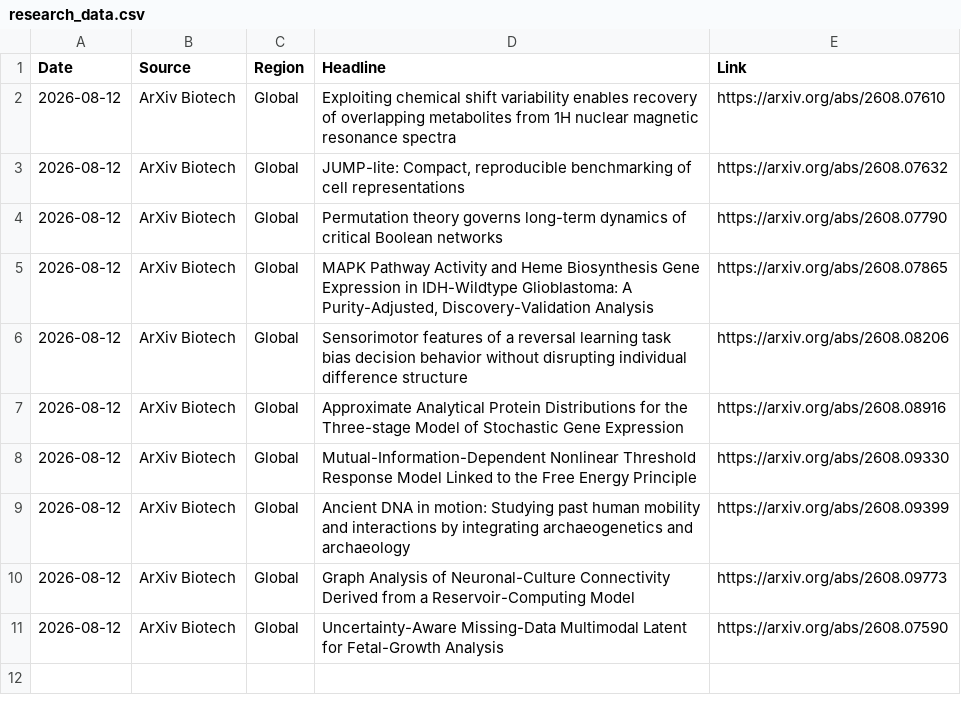
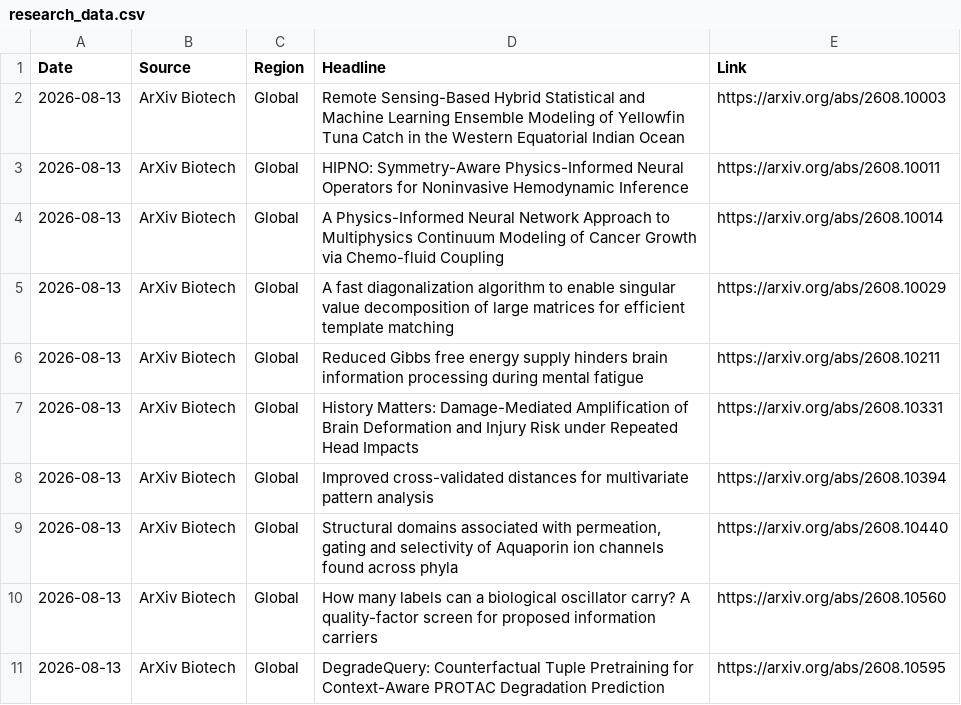
Before and after one commit to AtlasA-26/my-scraper-app, a CSV file: data/research_data.csv, drawn as a sheet.

```diff
--- a/data/research_data.csv
+++ b/data/research_data.csv
@@ -1,11 +1,11 @@
 Date,Source,Region,Headline,Link
-2026-08-12,ArXiv Biotech,Global,Exploiting chemical shift variability enables recovery of overlapping metabolites from 1H nuclear magnetic resonance spectra,https://arxiv.org/abs/2608.07610
-2026-08-12,ArXiv Biotech,Global,"JUMP-lite: Compact, reproducible benchmarking of cell representations",https://arxiv.org/abs/2608.07632
-2026-08-12,ArXiv Biotech,Global,Permutation theory governs long-term dynamics of critical Boolean networks,https://arxiv.org/abs/2608.07790
-2026-08-12,ArXiv Biotech,Global,"MAPK Pathway Activity and Heme Biosynthesis Gene Expression in IDH-Wildtype Glioblastoma: A Purity-Adjusted, Discovery-Validation Analysis",https://arxiv.org/abs/2608.07865
-2026-08-12,ArXiv Biotech,Global,Sensorimotor features of a reversal learning task bias decision behavior without disrupting individual difference structure,https://arxiv.org/abs/2608.08206
-2026-08-12,ArXiv Biotech,Global,Approximate Analytical Protein Distributions for the Three-stage Model of Stochastic Gene Expression,https://arxiv.org/abs/2608.08916
-2026-08-12,ArXiv Biotech,Global,Mutual-Information-Dependent Nonlinear Threshold Response Model Linked to the Free Energy Principle,https://arxiv.org/abs/2608.09330
-2026-08-12,ArXiv Biotech,Global,Ancient DNA in motion: Studying past human mobility and interactions by integrating archaeogenetics and archaeology,https://arxiv.org/abs/2608.09399
-2026-08-12,ArXiv Biotech,Global,Graph Analysis of Neuronal-Culture Connectivity Derived from a Reservoir-Computing Model,https://arxiv.org/abs/2608.09773
-2026-08-12,ArXiv Biotech,Global,Uncertainty-Aware Missing-Data Multimodal Latent for Fetal-Growth Analysis,https://arxiv.org/abs/2608.07590
+2026-08-13,ArXiv Biotech,Global,Remote Sensing-Based Hybrid Statistical and Machine Learning Ensemble Modeling of Yellowfin Tuna Catch in the Western Equatorial Indian Ocean,https://arxiv.org/abs/2608.10003
+2026-08-13,ArXiv Biotech,Global,HIPNO: Symmetry-Aware Physics-Informed Neural Operators for Noninvasive Hemodynamic Inference,https://arxiv.org/abs/2608.10011
+2026-08-13,ArXiv Biotech,Global,A Physics-Informed Neural Network Approach to Multiphysics Continuum Modeling of Cancer Growth via Chemo-fluid Coupling,https://arxiv.org/abs/2608.10014
+2026-08-13,ArXiv Biotech,Global,A fast diagonalization algorithm to enable singular value decomposition of large matrices for efficient template matching,https://arxiv.org/abs/2608.10029
+2026-08-13,ArXiv Biotech,Global,Reduced Gibbs free energy supply hinders brain information processing during mental fatigue,https://arxiv.org/abs/2608.10211
+2026-08-13,ArXiv Biotech,Global,History Matters: Damage-Mediated Amplification of Brain Deformation and Injury Risk under Repeated Head Impacts,https://arxiv.org/abs/2608.10331
+2026-08-13,ArXiv Biotech,Global,Improved cross-validated distances for multivariate pattern analysis,https://arxiv.org/abs/2608.10394
+2026-08-13,ArXiv Biotech,Global,"Structural domains associated with permeation, gating and selectivity of Aquaporin ion channels found across phyla",https://arxiv.org/abs/2608.10440
+2026-08-13,ArXiv Biotech,Global,How many labels can a biological oscillator carry? A quality-factor screen for proposed information carriers,https://arxiv.org/abs/2608.10560
+2026-08-13,ArXiv Biotech,Global,DegradeQuery: Counterfactual Tuple Pretraining for Context-Aware PROTAC Degradation Prediction,https://arxiv.org/abs/2608.10595
```
